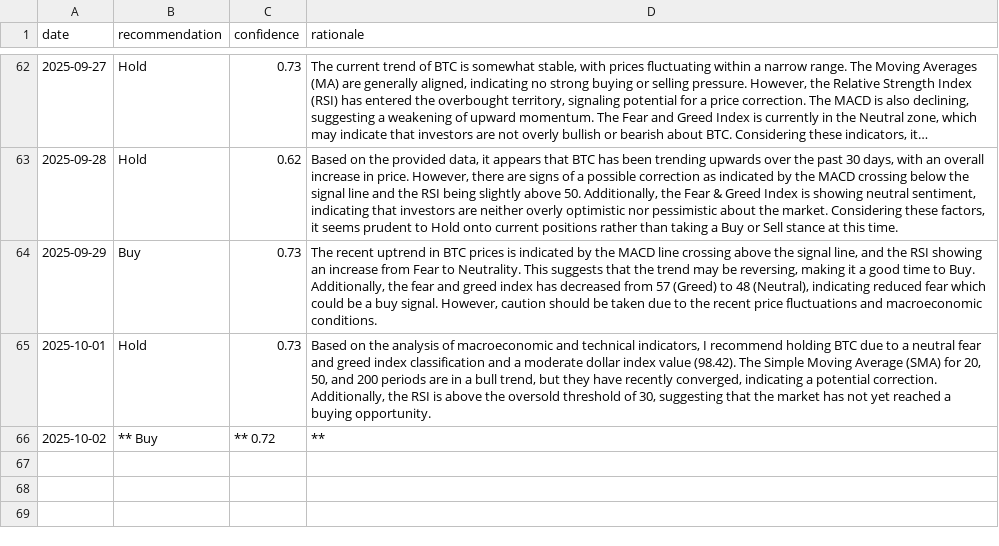
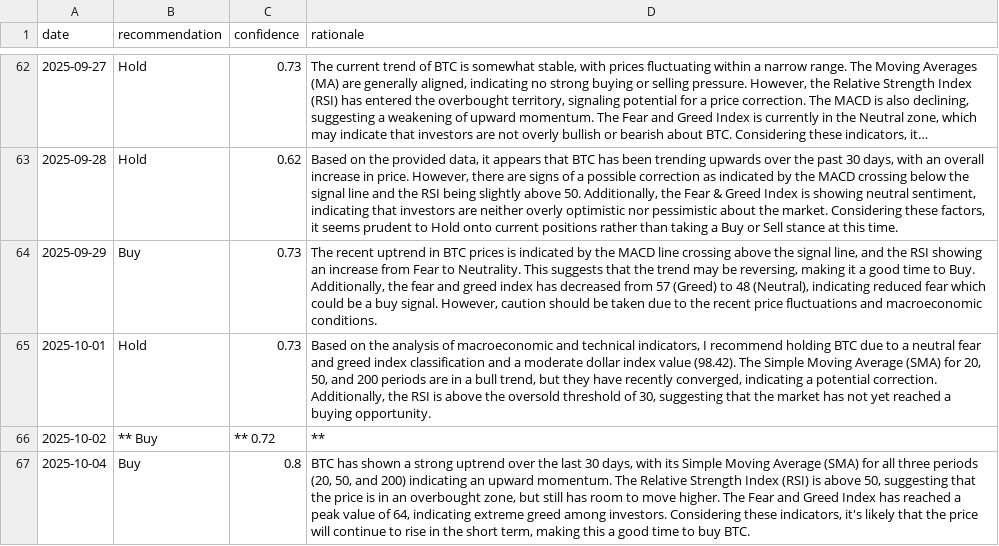
Before and after one commit to amrelsawalhi/DipSignal, a CSV file: data/llama_recommendations_btc.csv, drawn as a sheet; only a part is shown, gaps mark what is left out; long unchanged cells end in …; the diff names each change by its address in the sheet, - before the commit and + after, or states it on an @@ line.

```diff
--- a/data/llama_recommendations_btc.csv
+++ b/data/llama_recommendations_btc.csv
+row 67: 2025-10-04 | Buy | 0.8 | BTC has shown a strong uptrend over the last 30 days, with its Simple Moving Average (SMA) for all three periods (20, 50, and 200) indicating an upward momentum. The Relative Strength Index (RSI) is above 50, suggesting that the price is in an overbought zone, but still has room to move higher. The Fear and Greed Index has reached a peak value of 64, indicating extreme greed among investors. Considering these indicators, it's likely that the price will continue to rise in the short term, making this a good time to buy BTC.
```
Also changed, not shown: data/llama_recommendations_ada.csv, data/llama_recommendations_bnb.csv, 12 other files.
